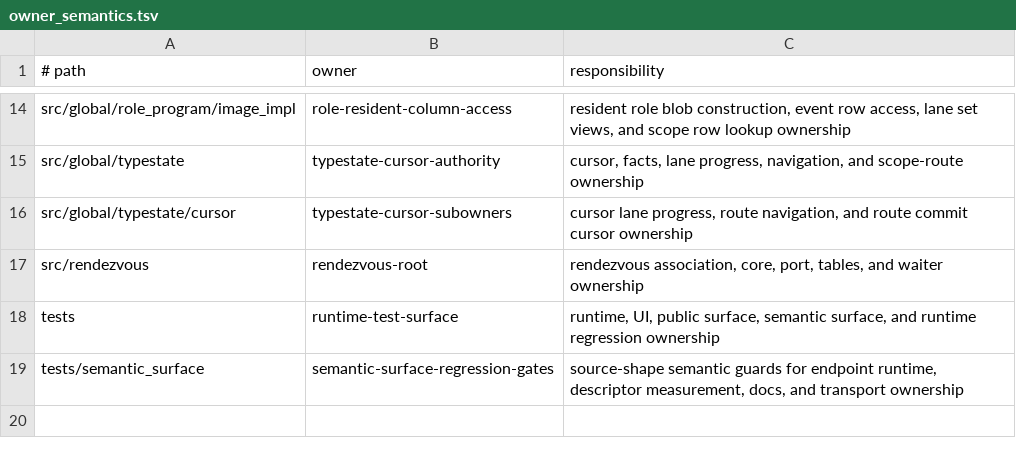
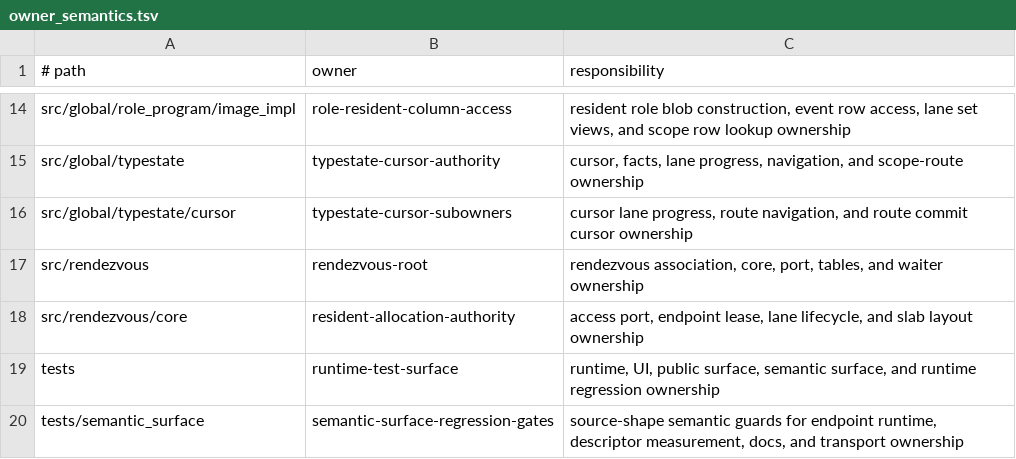
Before and after one commit to hibanaworks/hibana, a TSV file: .github/maintainability/owner_semantics.tsv, drawn as a sheet; only a part is shown, gaps mark what is left out.

```diff
--- a/.github/maintainability/owner_semantics.tsv
+++ b/.github/maintainability/owner_semantics.tsv
@@ -17,2 +17,3 @@ src/global/typestate/cursor	typestate-cursor-subowners	cursor lane progress, rou
 src/rendezvous	rendezvous-root	rendezvous association, core, port, tables, and waiter ownership
+src/rendezvous/core	resident-allocation-authority	access port, endpoint lease, lane lifecycle, and slab layout ownership
 tests	runtime-test-surface	runtime, UI, public surface, semantic surface, and runtime regression ownership
```
Also changed, not shown: .github/maintainability/owner_partitions.tsv, 19 other files.
